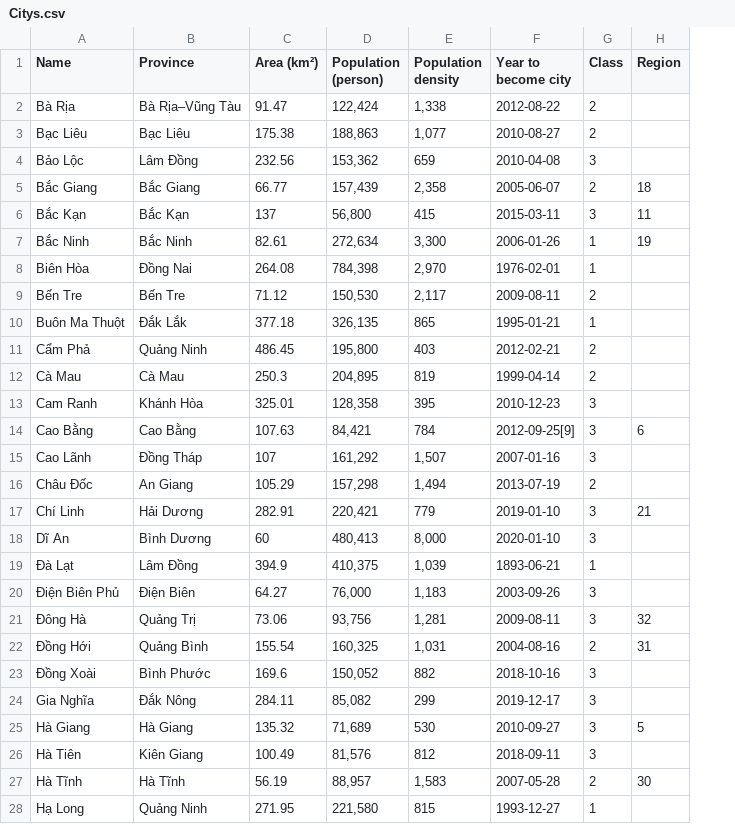
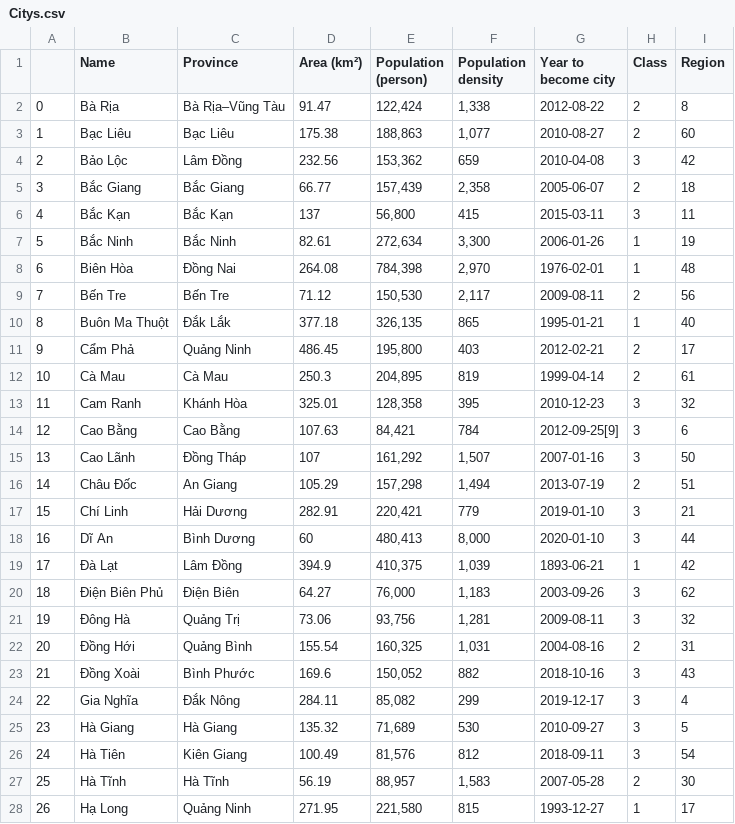
Before and after one commit to tlminhkhoa/2020-National-Exam, a CSV file: Data/Citys.csv, drawn as a sheet; only a part is shown; addresses are those after the commit; the diff covers the shown part only; the diff names each change by its address in the sheet, - before the commit and + after, or states it on an @@ line.

```diff
--- a/Data/Citys.csv
+++ b/Data/Citys.csv
+column A, rows 2-28: 0 | 1 | 2 | 3 | 4 | 5 | 6 | 7 | 8 | 9 | 10 | 11 | 12 | 13 | 14 | 15 | 16 | 17 | 18 | 19 | 20 | 21 | 22 | 23 | 24 | 25 | 26
-I2 (Region): (empty)
+I2 (Region): 8
-I3 (Region): (empty)
+I3 (Region): 60
-I4 (Region): (empty)
+I4 (Region): 42
-I8 (Region): (empty)
+I8 (Region): 48
-I9 (Region): (empty)
+I9 (Region): 56
-I10 (Region): (empty)
+I10 (Region): 40
-I11 (Region): (empty)
+I11 (Region): 17
-I12 (Region): (empty)
+I12 (Region): 61
-I13 (Region): (empty)
+I13 (Region): 32
-I15 (Region): (empty)
+I15 (Region): 50
-I16 (Region): (empty)
+I16 (Region): 51
-I18 (Region): (empty)
+I18 (Region): 44
-I19 (Region): (empty)
+I19 (Region): 42
-I20 (Region): (empty)
+I20 (Region): 62
-I23 (Region): (empty)
+I23 (Region): 43
-I24 (Region): (empty)
+I24 (Region): 4
-I26 (Region): (empty)
+I26 (Region): 54
-I28 (Region): (empty)
+I28 (Region): 17
```
Also changed, not shown: 34 edited cells elsewhere in this file, 10 other files.
